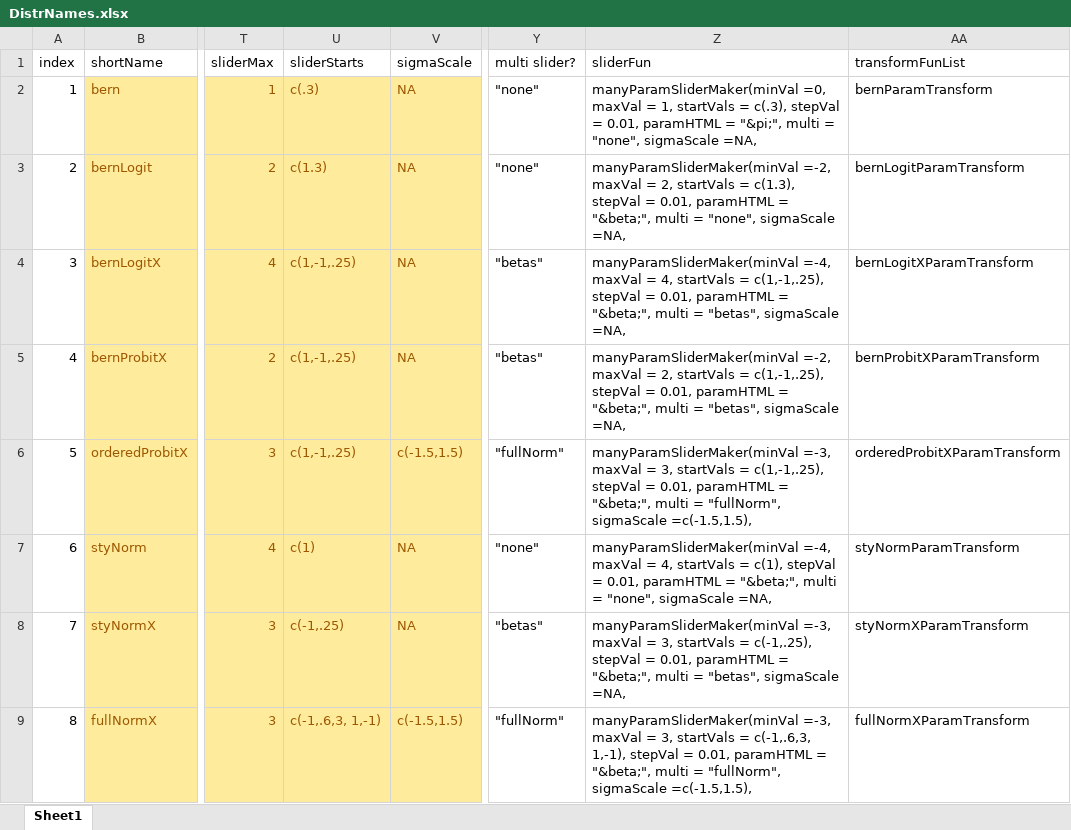
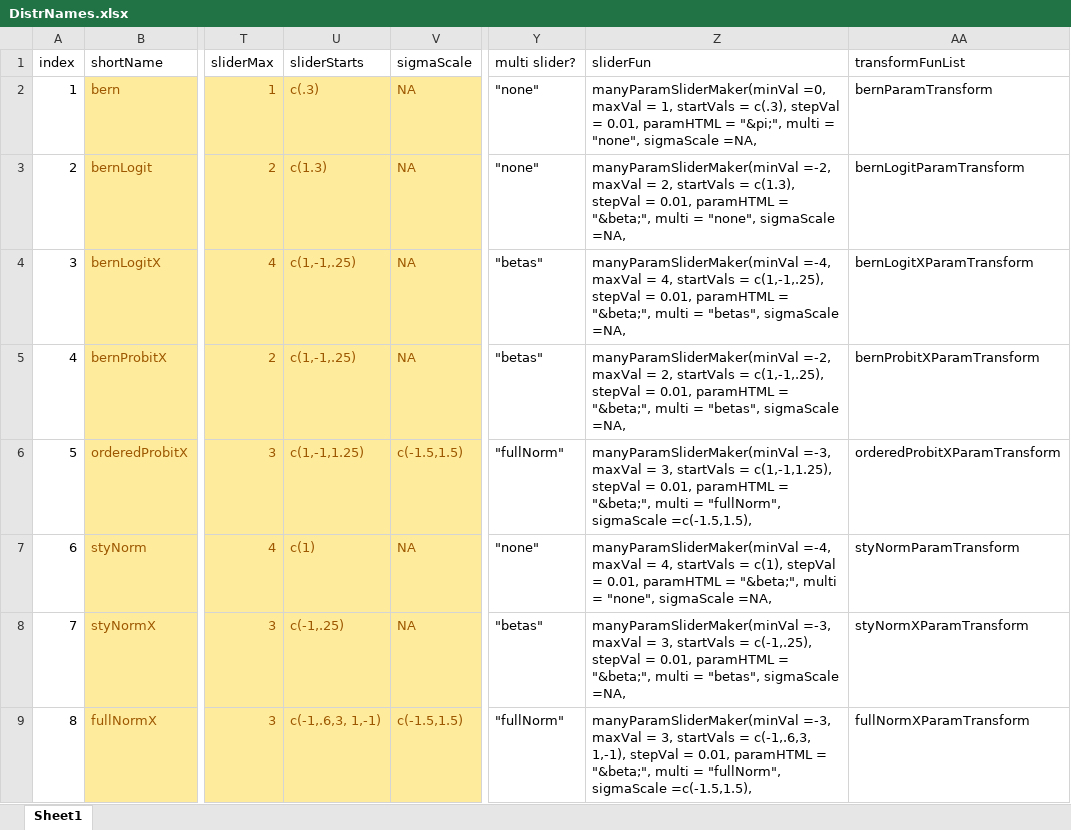
Before and after one commit to iqss-research/2k1-in-silico, an Excel workbook: Config/DistrNames.xlsx, sheet Sheet1, drawn as a sheet; only a part is shown, gaps mark what is left out; values as stored, in another font and other column widths than the file's, no borders; the diff names each change by its address in the sheet, - before the commit and + after, or states it on an @@ line.

```diff
--- a/Config/DistrNames.xlsx (sheet Sheet1)
+++ b/Config/DistrNames.xlsx (sheet Sheet1)
-U6 (sliderStarts): c(1,-1,.25)
+U6 (sliderStarts): c(1,-1,1.25)
-Z6 (sliderFun): …startVals = c(1,-1,.25), stepVal =…
+Z6 (sliderFun): …startVals = c(1,-1,1.25), stepVal =…
```
Also changed, not shown: 3 other files.
